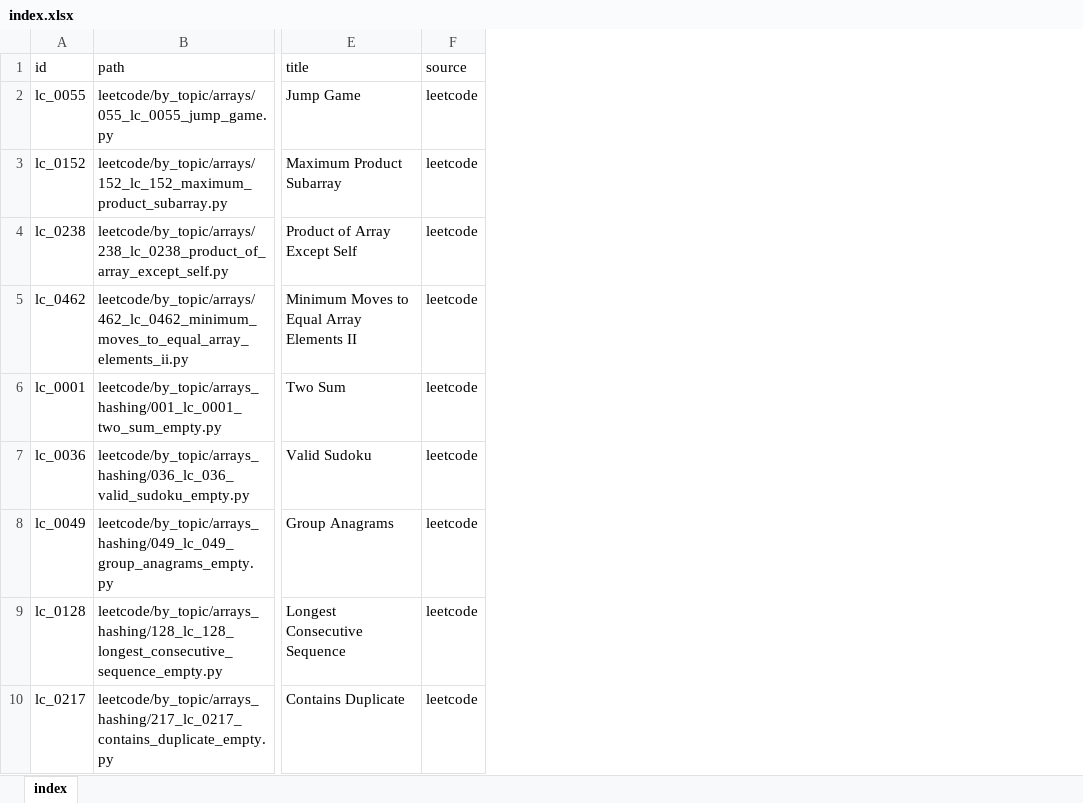
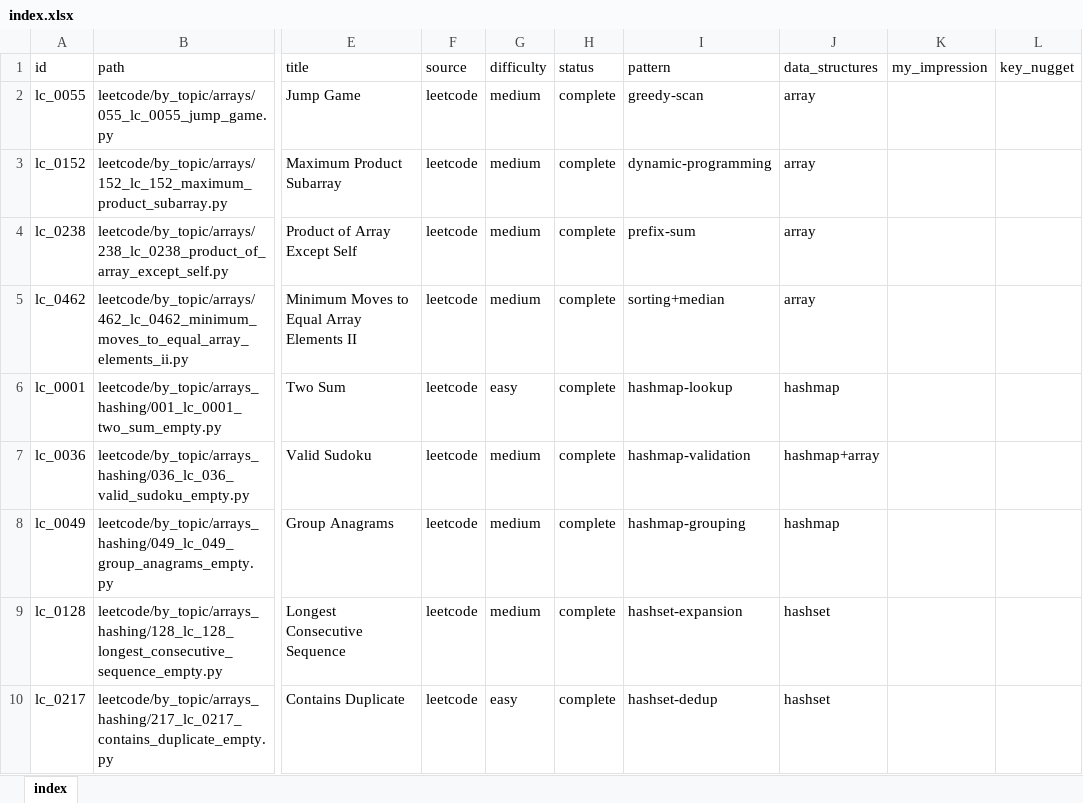
Before and after one commit to seanlgirgis/StudyBook, an Excel workbook: coding_challenges/index.xlsx, sheet index, drawn as a sheet; only a part is shown, gaps mark what is left out; values as stored, in another font and other column widths than the file's, no cell formats; the diff names each change by its address in the sheet, - before the commit and + after, or states it on an @@ line.

```diff
--- a/coding_challenges/index.xlsx (sheet index)
+++ b/coding_challenges/index.xlsx (sheet index)
+column G (difficulty), rows 2-10: medium | medium | medium | medium | easy | medium | medium | medium | easy
+column H (status), rows 2-10: all complete
+column I (pattern), rows 2-10: greedy-scan | dynamic-programming | prefix-sum | sorting+median | hashmap-lookup | hashmap-validation | hashmap-grouping | hashset-expansion | hashset-dedup
+column J (data_structures), rows 2-10: array | array | array | array | hashmap | hashmap+array | hashmap | hashset | hashset
+column K (my_impression), empty
+column L (key_nugget), empty
```
Also changed, not shown: cell formats, 5 other files.
